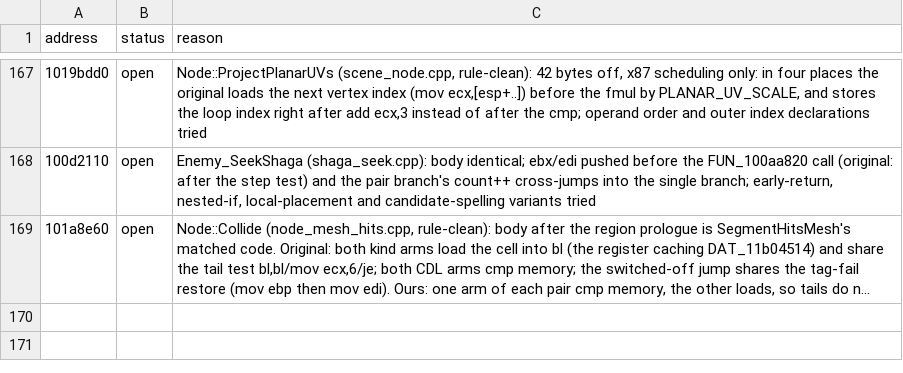
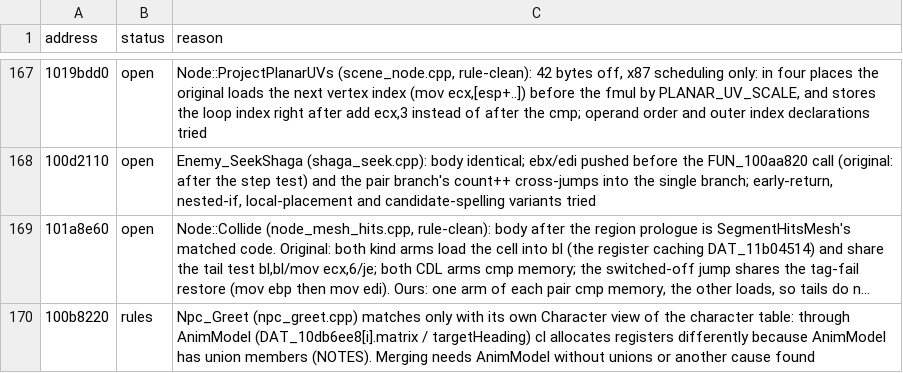
Before and after one commit to ObeseCatLord/Gurumin-Decompilation, a TSV file: decomp/open.tsv, drawn as a sheet; only a part is shown, gaps mark what is left out; long unchanged cells end in …; the diff names each change by its address in the sheet, - before the commit and + after, or states it on an @@ line.

```diff
--- a/decomp/open.tsv
+++ b/decomp/open.tsv
+row 170: 100b8220 | rules | Npc_Greet (npc_greet.cpp) matches only with its own Character view of the character table: through AnimModel (DAT_10db6ee8[i].matrix / targetHeading) cl allocates registers differently because AnimModel has union members (NOTES). Merging needs AnimModel without unions or another cause found
```
Also changed, not shown: symbols.tsv, 3 other files.
